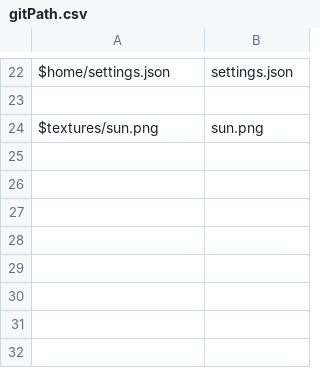
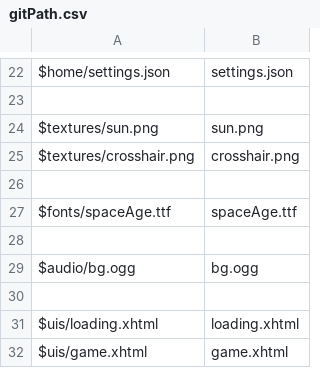
Before and after one commit to Thundernerds/CosmoriaResources, a CSV file: gitPath.csv, drawn as a sheet; only a part is shown, gaps mark what is left out; the diff names each change by its address in the sheet, - before the commit and + after, or states it on an @@ line.

```diff
--- a/gitPath.csv
+++ b/gitPath.csv
+row 25: $textures/crosshair.png | crosshair.png
+row 26: (empty)
+row 27: $fonts/spaceAge.ttf | spaceAge.ttf
+row 28: (empty)
+row 29: $audio/bg.ogg | bg.ogg
+row 30: (empty)
+row 31: $uis/loading.xhtml | loading.xhtml
+row 32: $uis/game.xhtml | game.xhtml
```
Also changed, not shown: 9 other files.
